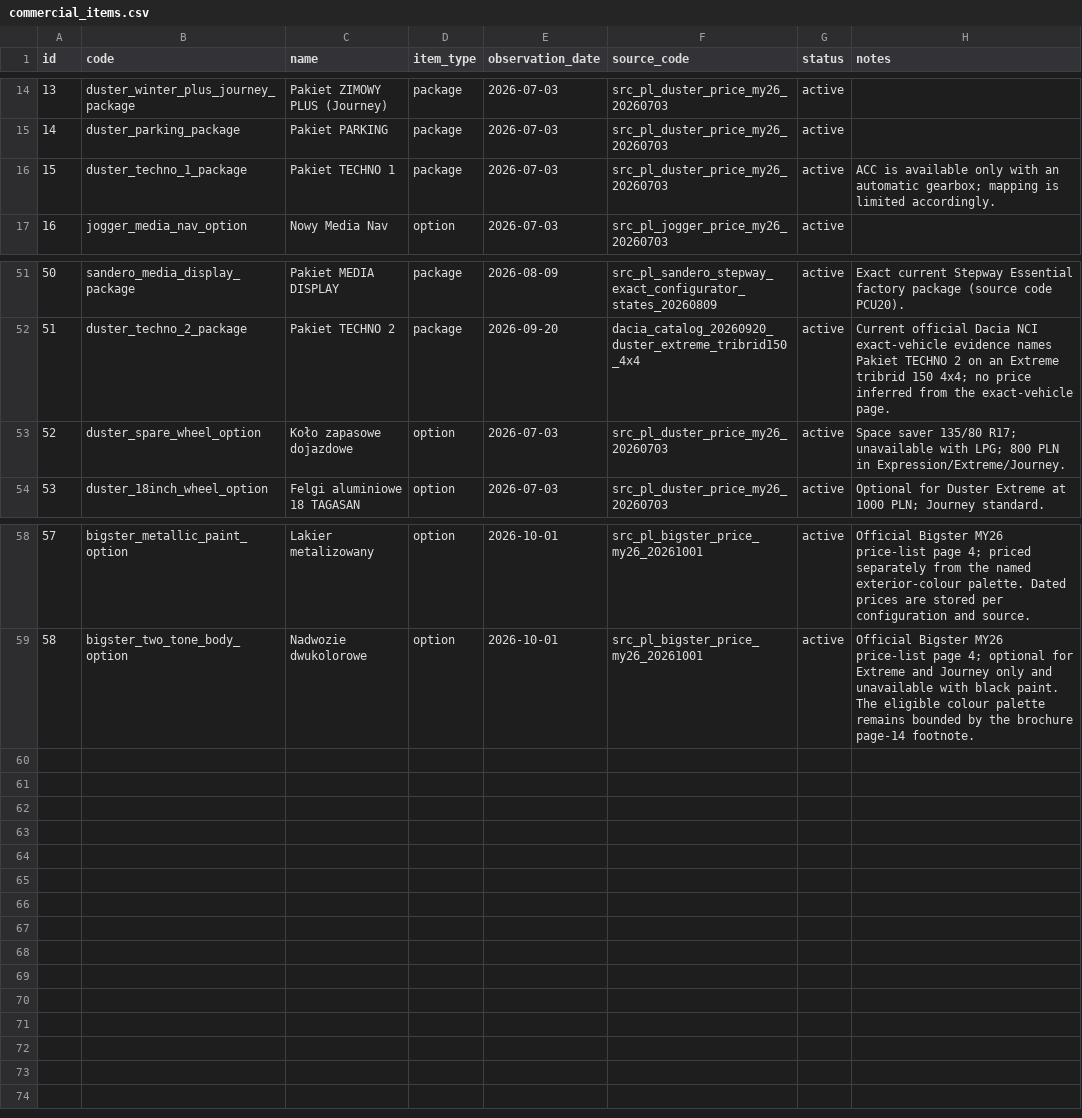
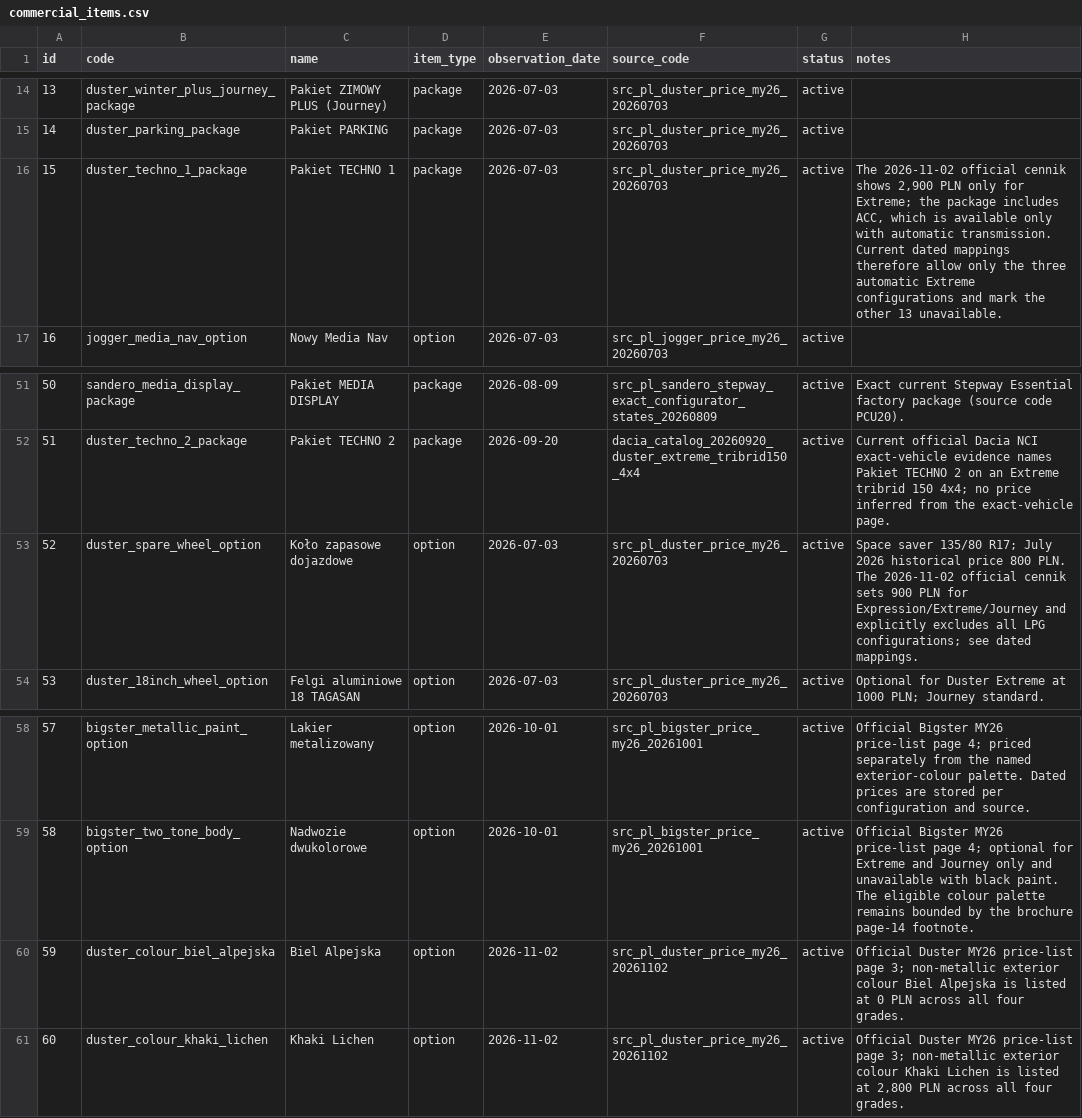
Before and after one commit to xbodzio7/Dacia-Knowledge-Base, a CSV file: data/master/commercial_items.csv, drawn as a sheet; only a part is shown, gaps mark what is left out; the diff names each change by its address in the sheet, - before the commit and + after, or states it on an @@ line.

```diff
--- a/data/master/commercial_items.csv
+++ b/data/master/commercial_items.csv
-H16 (notes): ACC is available only with an automatic gearbox; mapping is limited accordingly.
+H16 (notes): The 2026-11-02 official cennik shows 2,900 PLN only for Extreme; the package includes ACC, which is available only with automatic transmission. Current dated mappings therefore allow only the three automatic Extreme configurations and mark the other 13 unavailable.
-H53 (notes): …135/80 R17; unavailable with LPG; 800 PLN in Expression/Extreme/Journey.
+H53 (notes): …135/80 R17; July 2026 historical price 800 PLN. The 2026-11-02 official cennik sets 900 PLN for Expression/Extreme/Journey and explicitly excludes all LPG configurations; see dated mappings.
+row 60: 59 | duster_colour_biel_alpejska | Biel Alpejska | option | 2026-11-02 | src_pl_duster_price_my26_20261102 | active | Official Duster MY26 price-list page 3; non-metallic exterior colour Biel Alpejska is listed at 0 PLN across all four grades.
+row 61: 60 | duster_colour_khaki_lichen | Khaki Lichen | option | 2026-11-02 | src_pl_duster_price_my26_20261102 | active | Official Duster MY26 price-list page 3; non-metallic exterior colour Khaki Lichen is listed at 2,800 PLN across all four grades.
```
Also changed, not shown: data/master/commercial_item_attributes.csv, data/master/source_configurations.csv, 24 other files.
